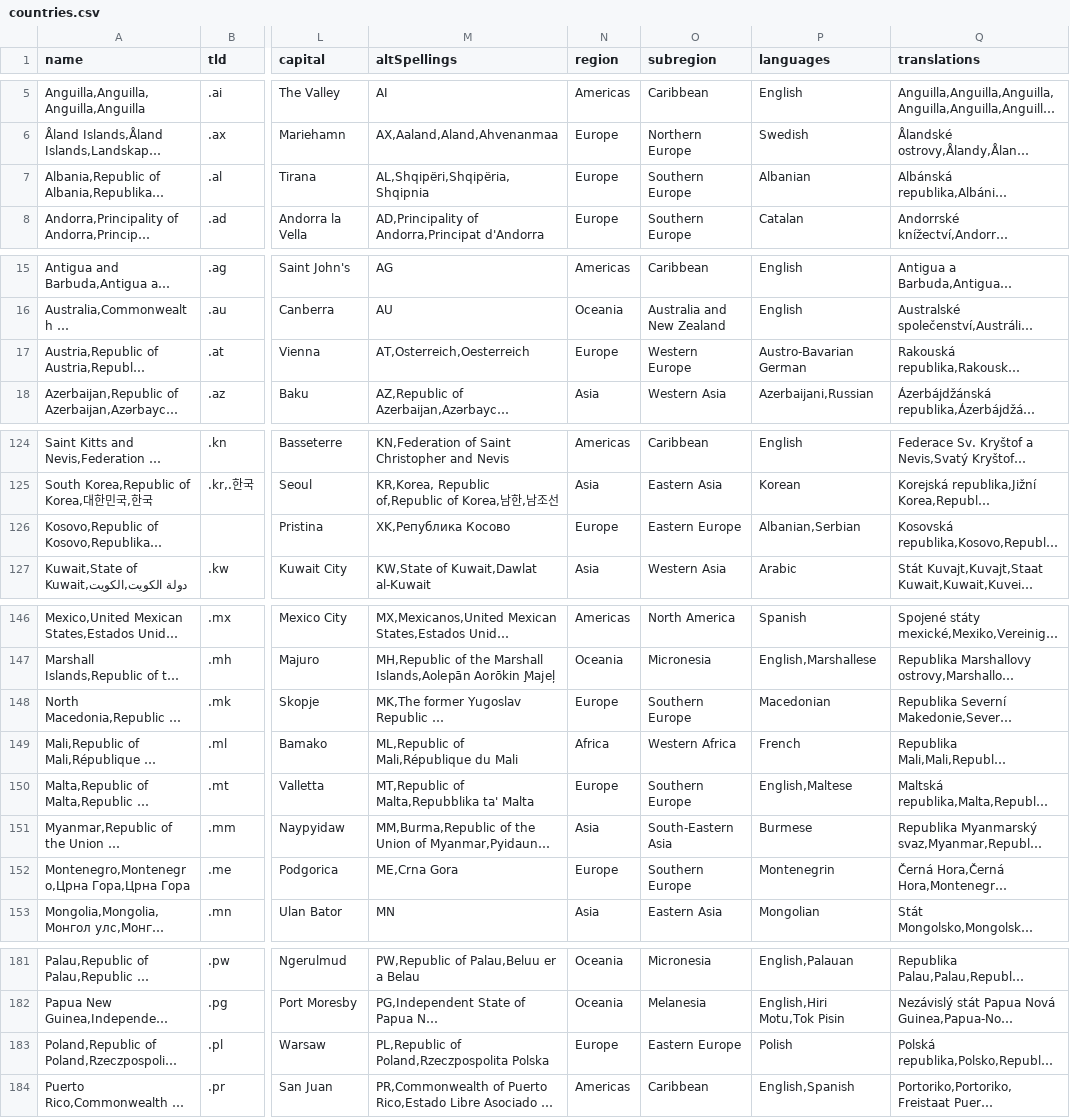
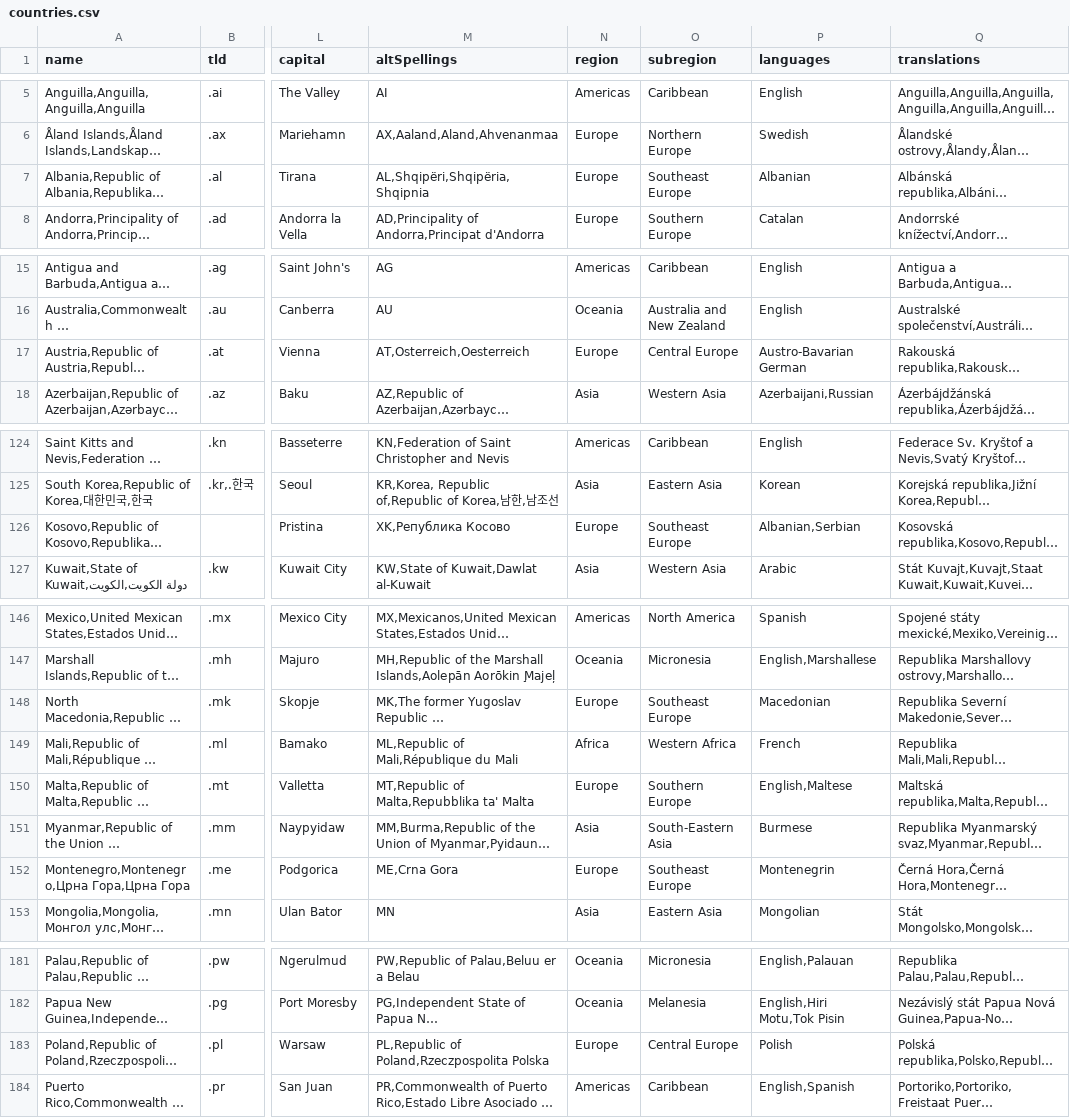
Before and after one commit to mledoze/countries, a CSV file: dist/countries.csv, drawn as a sheet; only a part is shown, gaps mark what is left out; long unchanged cells end in …; the diff covers the shown part only; the diff names each change by its address in the sheet, - before the commit and + after, or states it on an @@ line.

Commit message:
Added Central and Southeast Europe

```diff
--- a/dist/countries.csv
+++ b/dist/countries.csv
-O7 (subregion): Southern Europe
+O7 (subregion): Southeast Europe
-O17 (subregion): Western Europe
+O17 (subregion): Central Europe
-O126 (subregion): Eastern Europe
+O126 (subregion): Southeast Europe
-O148 (subregion): Southern Europe
+O148 (subregion): Southeast Europe
-O152 (subregion): Southern Europe
+O152 (subregion): Southeast Europe
-O183 (subregion): Eastern Europe
+O183 (subregion): Central Europe
```
Also changed, not shown: 10 edited cells elsewhere in this file, 5 other files.
